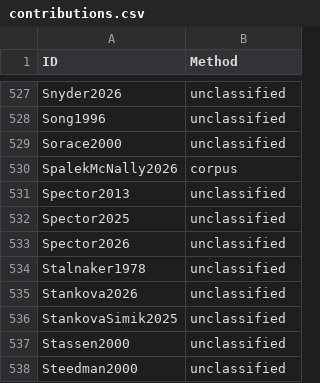
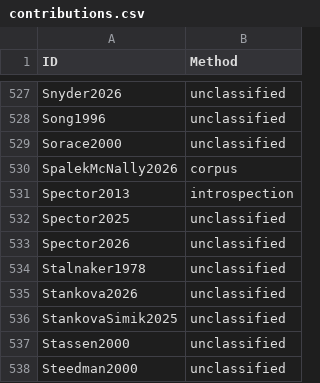
Before and after one commit to linglib-community/linglib, a CSV file: Linglib/Data/Examples/contributions.csv, drawn as a sheet; only a part is shown, gaps mark what is left out.

```diff
--- a/Linglib/Data/Examples/contributions.csv
+++ b/Linglib/Data/Examples/contributions.csv
@@ -530,3 +530,3 @@ Sorace2000,unclassified
 SpalekMcNally2026,corpus
-Spector2013,unclassified
+Spector2013,introspection
 Spector2025,unclassified
```
Also changed, not shown: 14 other files.
